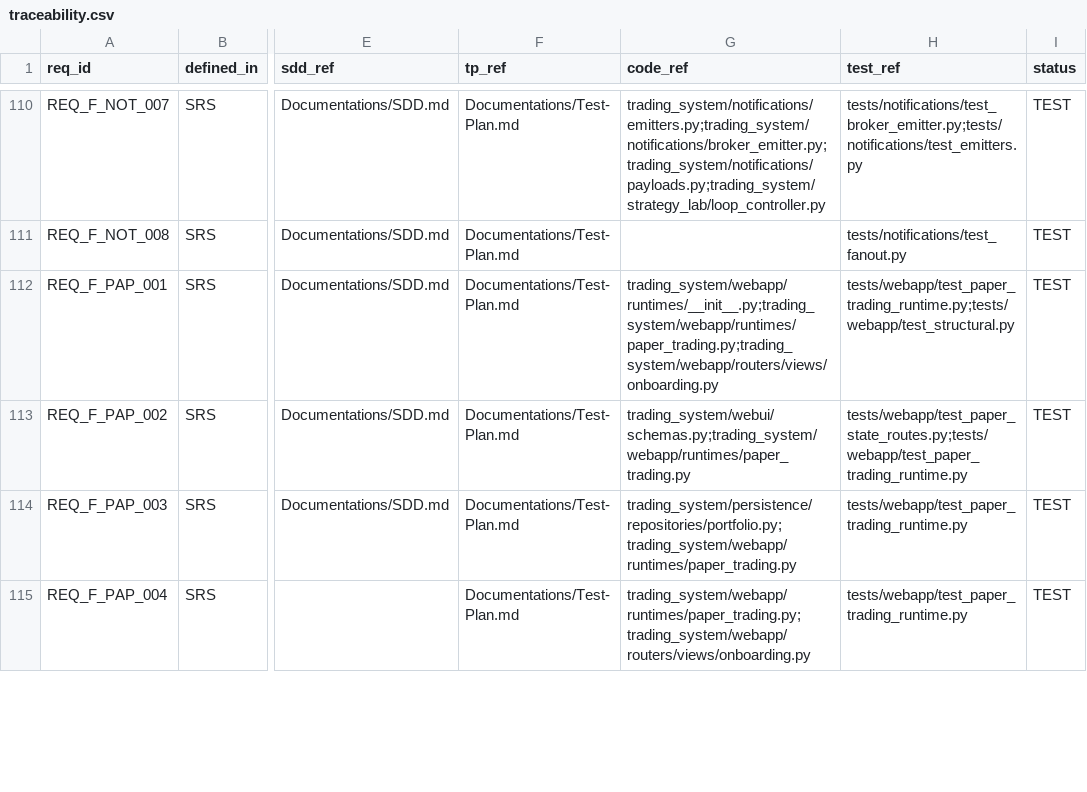
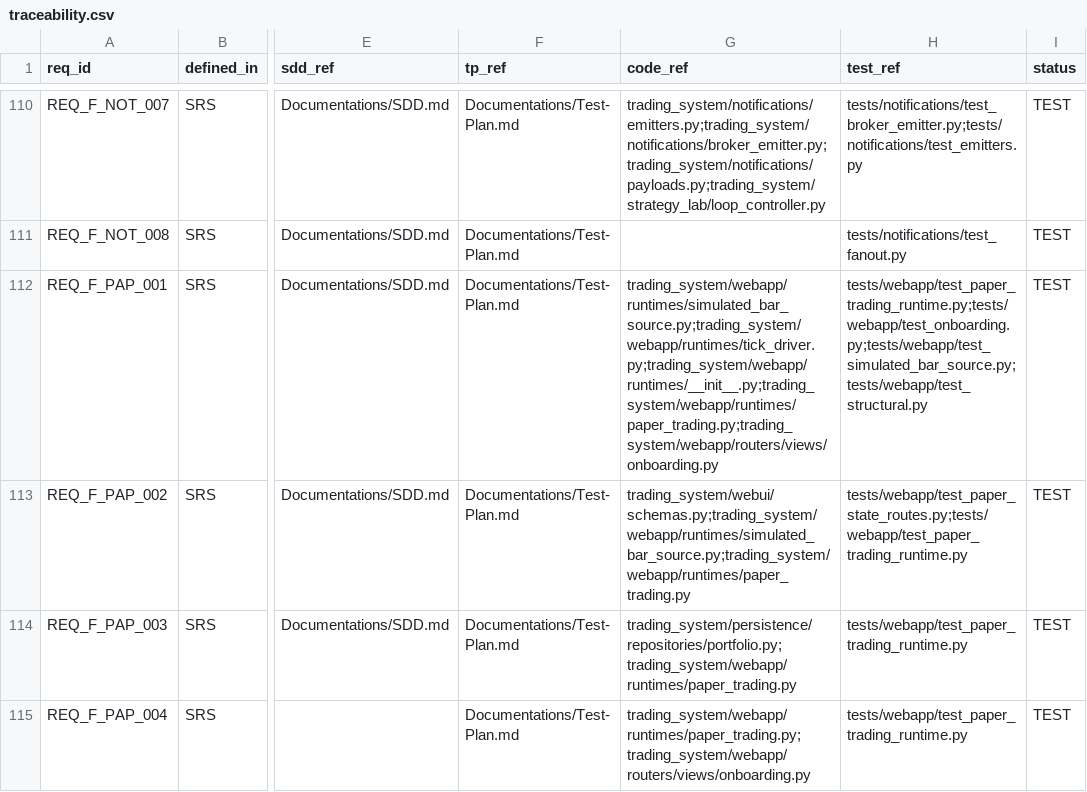
Before and after one commit to lfazio/trading-bot, a CSV file: docs/traceability.csv, drawn as a sheet; only a part is shown, gaps mark what is left out; the diff covers the shown part only; the diff names each change by its address in the sheet, - before the commit and + after, or states it on an @@ line.

```diff
--- a/docs/traceability.csv
+++ b/docs/traceability.csv
-G112 (code_ref): trading_system/webapp/runtimes/__init__.py;trading_system/webapp/runtimes/paper_trading.py;trading_system/webapp/routers/views/onboarding.py
+G112 (code_ref): trading_system/webapp/runtimes/simulated_bar_source.py;trading_system/webapp/runtimes/tick_driver.py;trading_system/webapp/runtimes/__init__.py;trading_system/webapp/runtimes/paper_trading.py;trading_system/webapp/routers/views/onboarding.py
-H112 (test_ref): tests/webapp/test_paper_trading_runtime.py;tests/webapp/test_structural.py
+H112 (test_ref): tests/webapp/test_paper_trading_runtime.py;tests/webapp/test_onboarding.py;tests/webapp/test_simulated_bar_source.py;tests/webapp/test_structural.py
-G113 (code_ref): trading_system/webui/schemas.py;trading_system/webapp/runtimes/paper_trading.py
+G113 (code_ref): trading_system/webui/schemas.py;trading_system/webapp/runtimes/simulated_bar_source.py;trading_system/webapp/runtimes/paper_trading.py
```
Also changed, not shown: 6 edited cells elsewhere in this file, 11 other files.
